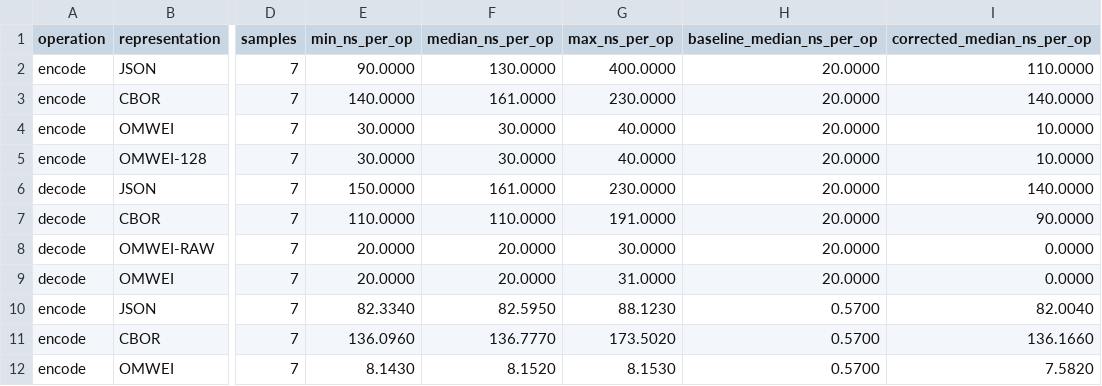
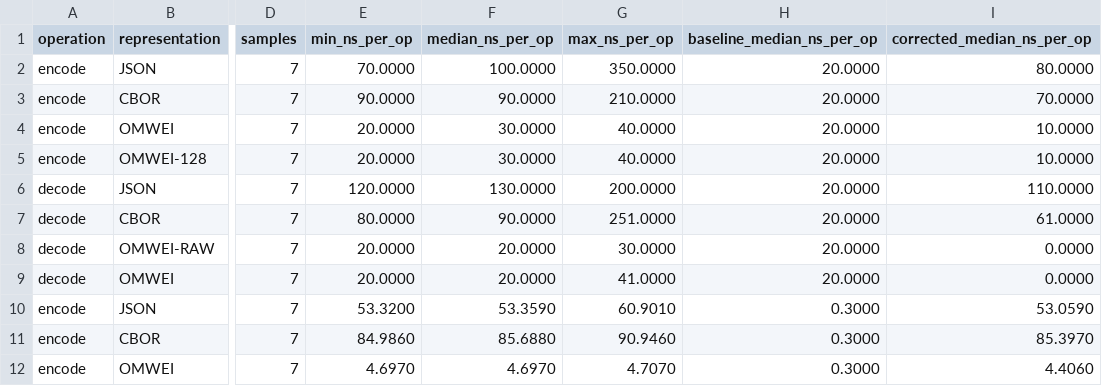
Before and after one commit to Equinibrium/omwei_iot, a CSV file: benchmarks/latest.csv, drawn as a sheet; only a part is shown, gaps mark what is left out; the diff covers the shown part only; the diff names each change by its address in the sheet, - before the commit and + after, or states it on an @@ line.

Commit message:
chore: preserve benchmark result refresh separately

```diff
--- a/benchmarks/latest.csv
+++ b/benchmarks/latest.csv
-E2 (min_ns_per_op): 90.0000
+E2 (min_ns_per_op): 70.0000
-F2 (median_ns_per_op): 130.0000
+F2 (median_ns_per_op): 100.0000
-G2 (max_ns_per_op): 400.0000
+G2 (max_ns_per_op): 350.0000
-I2 (corrected_median_ns_per_op): 110.0000
+I2 (corrected_median_ns_per_op): 80.0000
-E3 (min_ns_per_op): 140.0000
+E3 (min_ns_per_op): 90.0000
-F3 (median_ns_per_op): 161.0000
+F3 (median_ns_per_op): 90.0000
-G3 (max_ns_per_op): 230.0000
+G3 (max_ns_per_op): 210.0000
-I3 (corrected_median_ns_per_op): 140.0000
+I3 (corrected_median_ns_per_op): 70.0000
-E4:E5 (min_ns_per_op): 30.0000
+E4:E5 (min_ns_per_op): 20.0000
-E6 (min_ns_per_op): 150.0000
+E6 (min_ns_per_op): 120.0000
-F6 (median_ns_per_op): 161.0000
+F6 (median_ns_per_op): 130.0000
-G6 (max_ns_per_op): 230.0000
+G6 (max_ns_per_op): 200.0000
-I6 (corrected_median_ns_per_op): 140.0000
+I6 (corrected_median_ns_per_op): 110.0000
-E7 (min_ns_per_op): 110.0000
+E7 (min_ns_per_op): 80.0000
-F7 (median_ns_per_op): 110.0000
+F7 (median_ns_per_op): 90.0000
-G7 (max_ns_per_op): 191.0000
+G7 (max_ns_per_op): 251.0000
-I7 (corrected_median_ns_per_op): 90.0000
+I7 (corrected_median_ns_per_op): 61.0000
-G9 (max_ns_per_op): 31.0000
+G9 (max_ns_per_op): 41.0000
-E10 (min_ns_per_op): 82.3340
+E10 (min_ns_per_op): 53.3200
-F10 (median_ns_per_op): 82.5950
+F10 (median_ns_per_op): 53.3590
-G10 (max_ns_per_op): 88.1230
+G10 (max_ns_per_op): 60.9010
-H10:H12 (baseline_median_ns_per_op): 0.5700
+H10:H12 (baseline_median_ns_per_op): 0.3000
-I10 (corrected_median_ns_per_op): 82.0040
+I10 (corrected_median_ns_per_op): 53.0590
-E11 (min_ns_per_op): 136.0960
+E11 (min_ns_per_op): 84.9860
-F11 (median_ns_per_op): 136.7770
+F11 (median_ns_per_op): 85.6880
-G11 (max_ns_per_op): 173.5020
+G11 (max_ns_per_op): 90.9460
-I11 (corrected_median_ns_per_op): 136.1660
+I11 (corrected_median_ns_per_op): 85.3970
-E12 (min_ns_per_op): 8.1430
+E12 (min_ns_per_op): 4.6970
-F12 (median_ns_per_op): 8.1520
+F12 (median_ns_per_op): 4.6970
-G12 (max_ns_per_op): 8.1530
+G12 (max_ns_per_op): 4.7070
-I12 (corrected_median_ns_per_op): 7.5820
+I12 (corrected_median_ns_per_op): 4.4060
```
Also changed, not shown: 105 edited cells elsewhere in this file.
